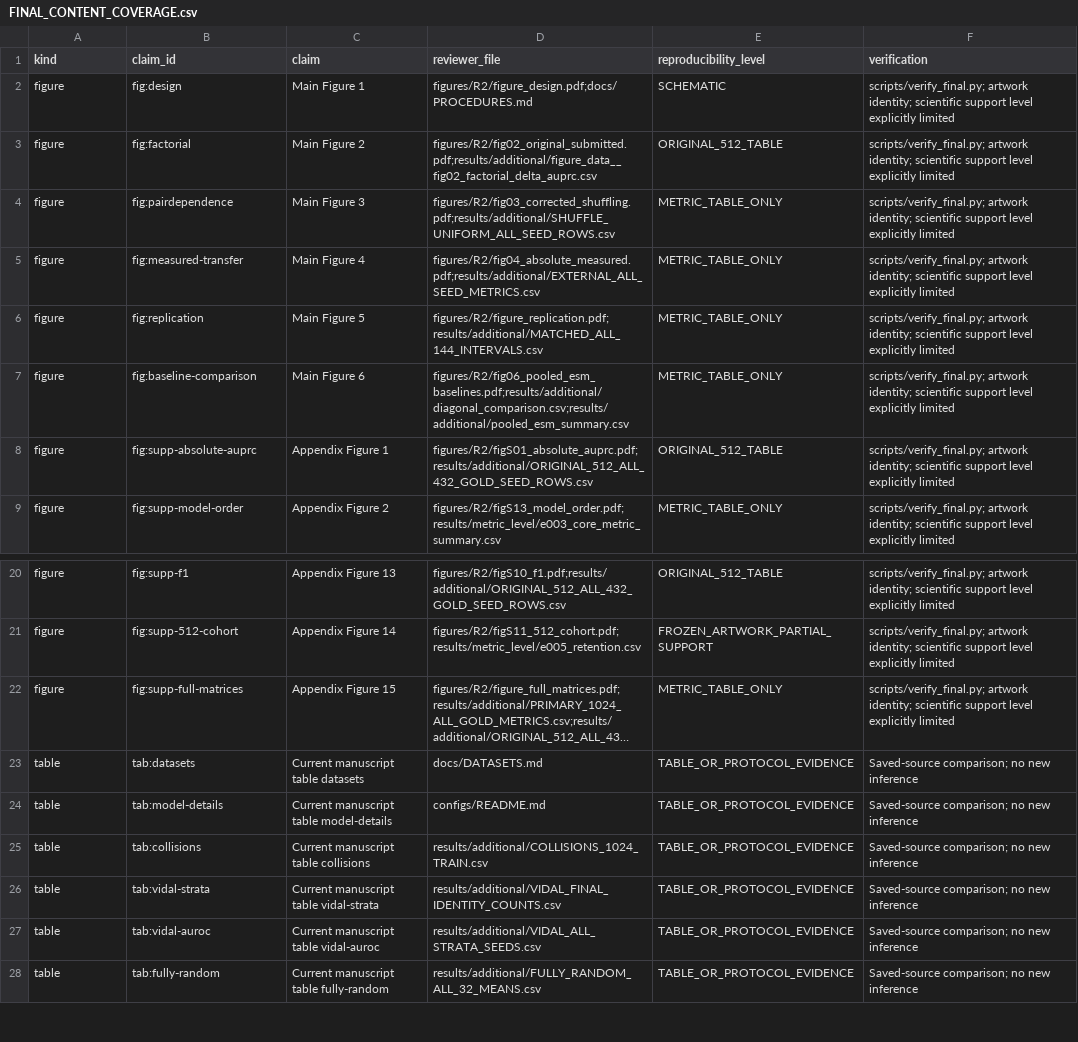
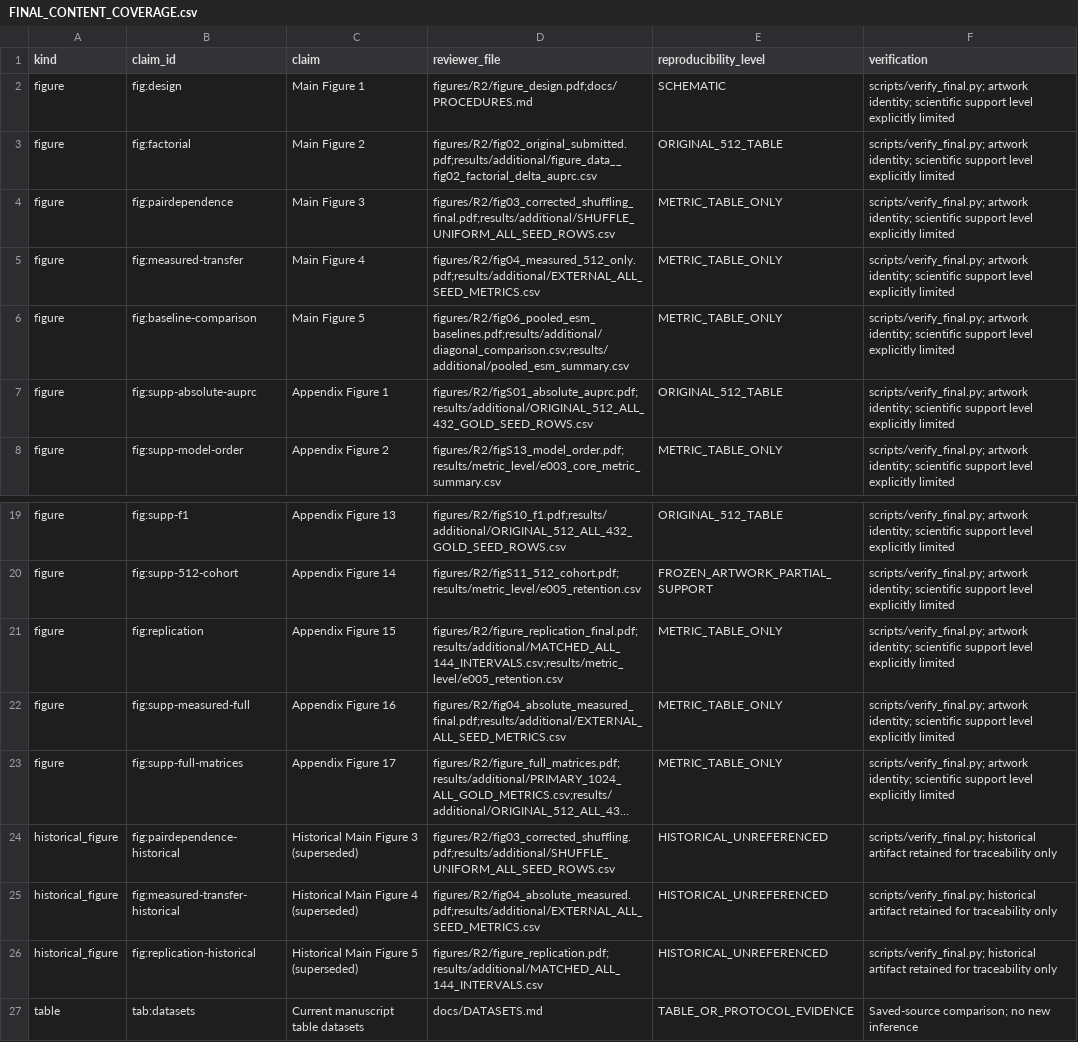
Before and after one commit to iclr2027revised/constructed-negatives-ppi-eval, a CSV file: manifests/FINAL_CONTENT_COVERAGE.csv, drawn as a sheet; only a part is shown, gaps mark what is left out; the shorter side is filled out with more unchanged rows; long unchanged cells end in …; removed rows and columns are numbered as before the commit, all else as after; the diff names each change by its address in the sheet, - before the commit and + after, or states it on an @@ line.

```diff
--- a/manifests/FINAL_CONTENT_COVERAGE.csv
+++ b/manifests/FINAL_CONTENT_COVERAGE.csv
-D4 (reviewer_file): figures/R2/fig03_corrected_shuffling.pdf;results/additional/SHUFFLE_UNIFORM_ALL_SEED_ROWS.csv
+D4 (reviewer_file): figures/R2/fig03_corrected_shuffling_final.pdf;results/additional/SHUFFLE_UNIFORM_ALL_SEED_ROWS.csv
-D5 (reviewer_file): figures/R2/fig04_absolute_measured.pdf;results/additional/EXTERNAL_ALL_SEED_METRICS.csv
+D5 (reviewer_file): figures/R2/fig04_measured_512_only.pdf;results/additional/EXTERNAL_ALL_SEED_METRICS.csv
-row 6: figure | fig:replication | Main Figure 5 | figures/R2/figure_replication.pdf;results/additional/MATCHED_ALL_144_INTERVALS.csv | METRIC_TABLE_ONLY | scripts/verify_final.py; artwork identity; scientific support level explicitly limited
-C6 (claim): Main Figure 6
+C6 (claim): Main Figure 5
+row 21: figure | fig:replication | Appendix Figure 15 | figures/R2/figure_replication_final.pdf;results/additional/MATCHED_ALL_144_INTERVALS.csv;results/metric_level/e005_retention.csv | METRIC_TABLE_ONLY | scripts/verify_final.py; artwork identity; scientific support level explicitly limited
+row 22: figure | fig:supp-measured-full | Appendix Figure 16 | figures/R2/fig04_absolute_measured_final.pdf;results/additional/EXTERNAL_ALL_SEED_METRICS.csv | METRIC_TABLE_ONLY | scripts/verify_final.py; artwork identity; scientific support level explicitly limited
-C23 (claim): Appendix Figure 15
+C23 (claim): Appendix Figure 17
+row 24: historical_figure | fig:pairdependence-historical | Historical Main Figure 3 (superseded) | figures/R2/fig03_corrected_shuffling.pdf;results/additional/SHUFFLE_UNIFORM_ALL_SEED_ROWS.csv | HISTORICAL_UNREFERENCED | scripts/verify_final.py; historical artifact retained for traceability only
+row 25: historical_figure | fig:measured-transfer-historical | Historical Main Figure 4 (superseded) | figures/R2/fig04_absolute_measured.pdf;results/additional/EXTERNAL_ALL_SEED_METRICS.csv | HISTORICAL_UNREFERENCED | scripts/verify_final.py; historical artifact retained for traceability only
+row 26: historical_figure | fig:replication-historical | Historical Main Figure 5 (superseded) | figures/R2/figure_replication.pdf;results/additional/MATCHED_ALL_144_INTERVALS.csv | HISTORICAL_UNREFERENCED | scripts/verify_final.py; historical artifact retained for traceability only
```
Also changed, not shown: manifests/R2_FIGURES.csv, manifests/RESOURCE_INVENTORY.csv, 22 other files.
